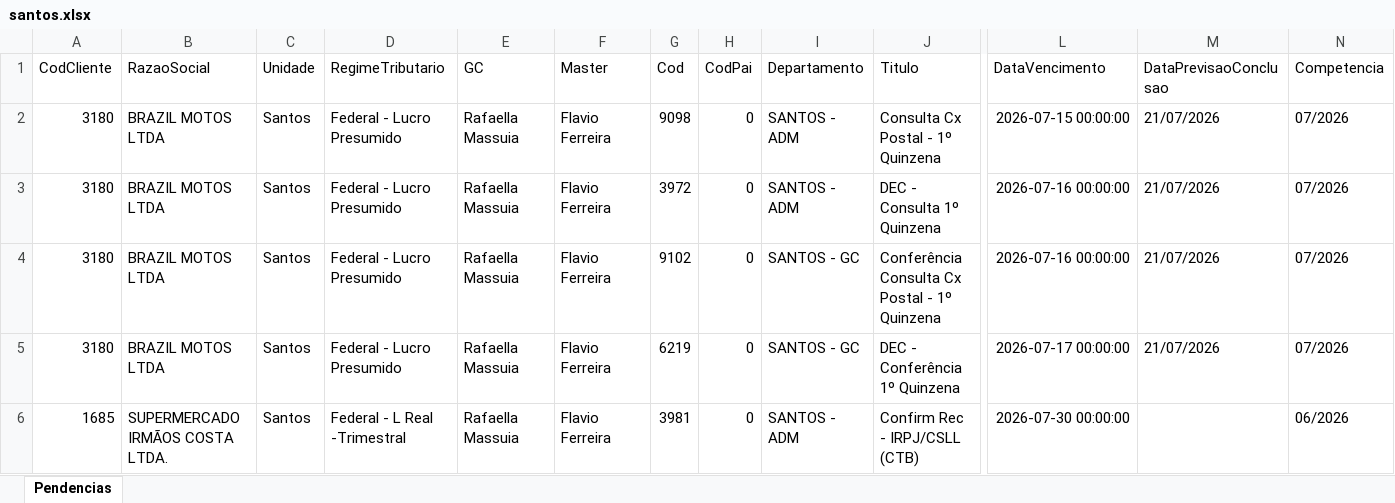
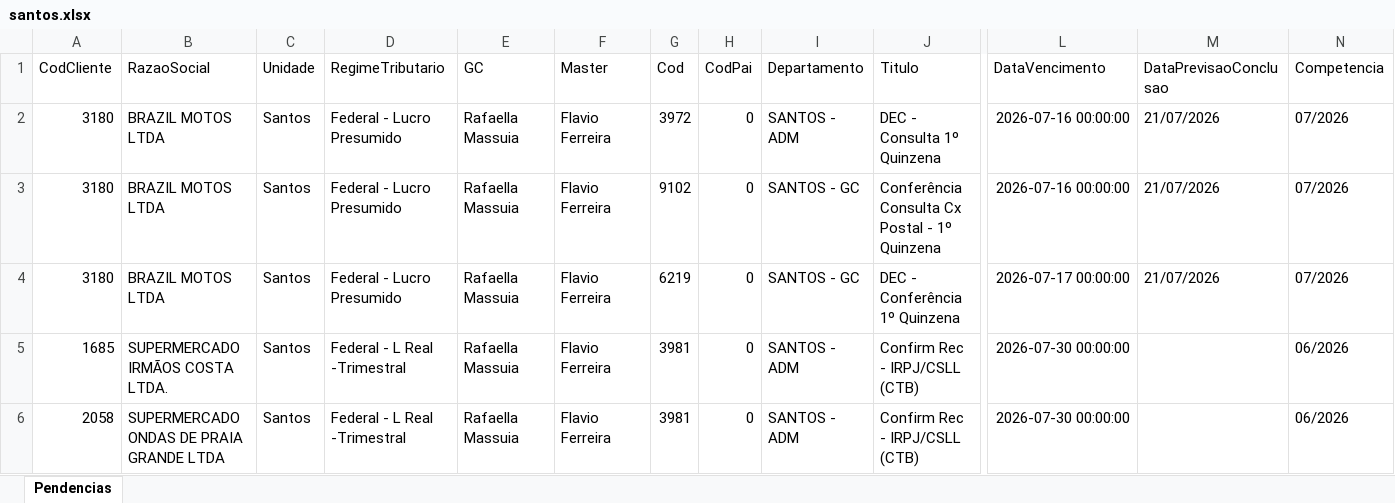
Before and after one commit to willianemanoel/Portal-das-tarefas-teste-, an Excel workbook: dados/base/santos.xlsx, sheet Pendencias, drawn as a sheet; only a part is shown, gaps mark what is left out; the shorter side is filled out with more unchanged rows; values as stored, in another font and other column widths than the file's, no borders; removed rows and columns are numbered as before the commit, all else as after; rows hold the shown columns only; the diff covers the shown part only; the diff names each change by its address in the sheet, - before the commit and + after, or states it on an @@ line.

```diff
--- a/dados/base/santos.xlsx (sheet Pendencias)
+++ b/dados/base/santos.xlsx (sheet Pendencias)
-row 2: 3180 | BRAZIL MOTOS LTDA | Santos | Federal - Lucro Presumido | Rafaella Massuia | Flavio Ferreira | 9098 | 0 | SANTOS - ADM | Consulta Cx Postal - 1º Quinzena | 2026-07-15 00:00:00 | 21/07/2026 | 07/2026
```
Also changed, not shown: 5 added rows and 4 removed rows elsewhere in this sheet, dados/base/goias.xlsx, 1 other file.
